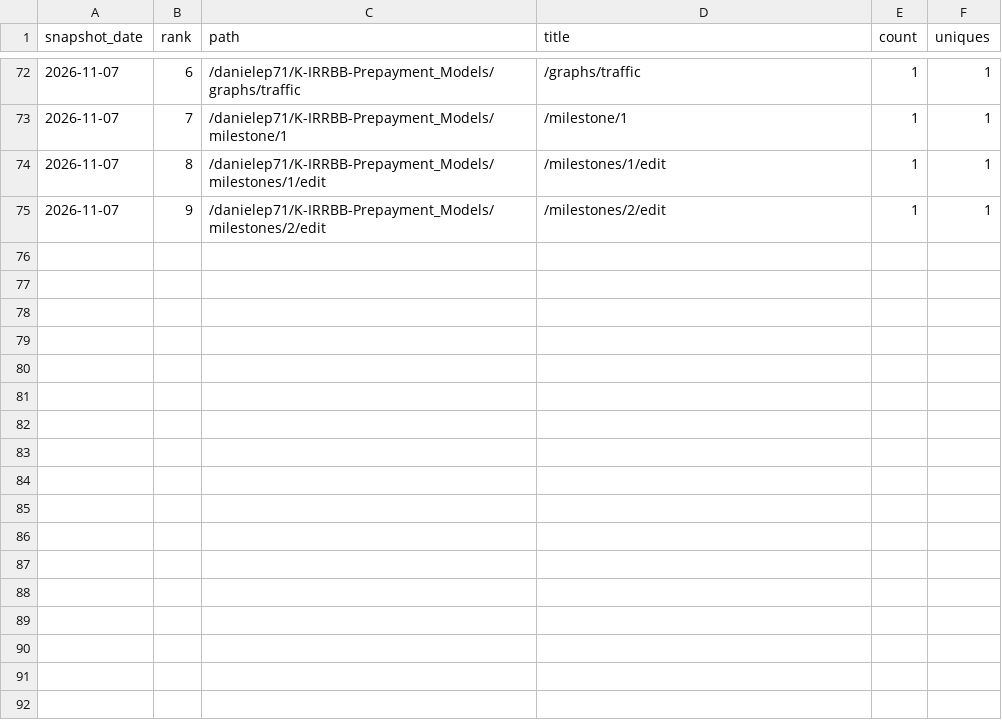
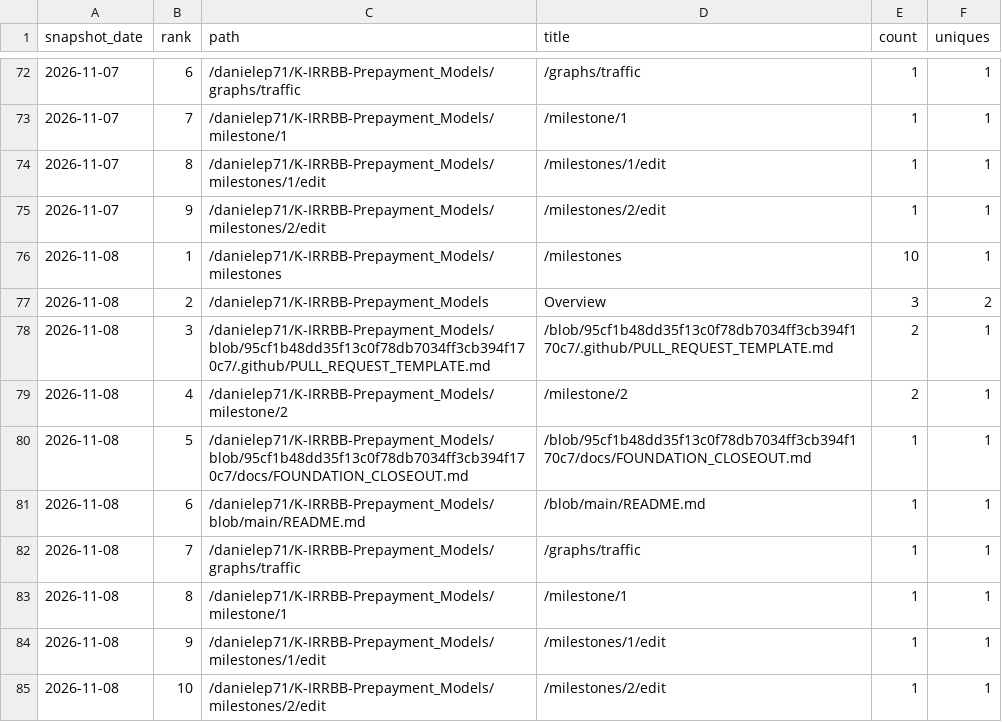
Before and after one commit to danielep71/K-IRRBB-Prepayment_Models, a CSV file: data/popular_paths.csv, drawn as a sheet; only a part is shown, gaps mark what is left out.

```diff
--- a/data/popular_paths.csv
+++ b/data/popular_paths.csv
@@ -75 +75,11 @@ snapshot_date,rank,path,title,count,uniques
 2026-11-07,9,/danielep71/K-IRRBB-Prepayment_Models/milestones/2/edit,/milestones/2/edit,1,1
+2026-11-08,1,/danielep71/K-IRRBB-Prepayment_Models/milestones,/milestones,10,1
+2026-11-08,2,/danielep71/K-IRRBB-Prepayment_Models,Overview,3,2
+2026-11-08,3,/danielep71/K-IRRBB-Prepayment_Models/blob/95cf1b48dd35f13c0f78db7034ff3cb394f170c7/.github/PULL_REQUEST_TEMPLATE.md,/blob/95cf1b48dd35f13c0f78db7034ff3cb394f170c7/.github/PULL_REQUEST_TEMPLATE.md,2,1
+2026-11-08,4,/danielep71/K-IRRBB-Prepayment_Models/milestone/2,/milestone/2,2,1
+2026-11-08,5,/danielep71/K-IRRBB-Prepayment_Models/blob/95cf1b48dd35f13c0f78db7034ff3cb394f170c7/docs/FOUNDATION_CLOSEOUT.md,/blob/95cf1b48dd35f13c0f78db7034ff3cb394f170c7/docs/FOUNDATION_CLOSEOUT.md,1,1
+2026-11-08,6,/danielep71/K-IRRBB-Prepayment_Models/blob/main/README.md,/blob/main/README.md,1,1
+2026-11-08,7,/danielep71/K-IRRBB-Prepayment_Models/graphs/traffic,/graphs/traffic,1,1
+2026-11-08,8,/danielep71/K-IRRBB-Prepayment_Models/milestone/1,/milestone/1,1,1
+2026-11-08,9,/danielep71/K-IRRBB-Prepayment_Models/milestones/1/edit,/milestones/1/edit,1,1
+2026-11-08,10,/danielep71/K-IRRBB-Prepayment_Models/milestones/2/edit,/milestones/2/edit,1,1
```
Also changed, not shown: data/referrers.csv, data/traffic.csv, 3 other files.
